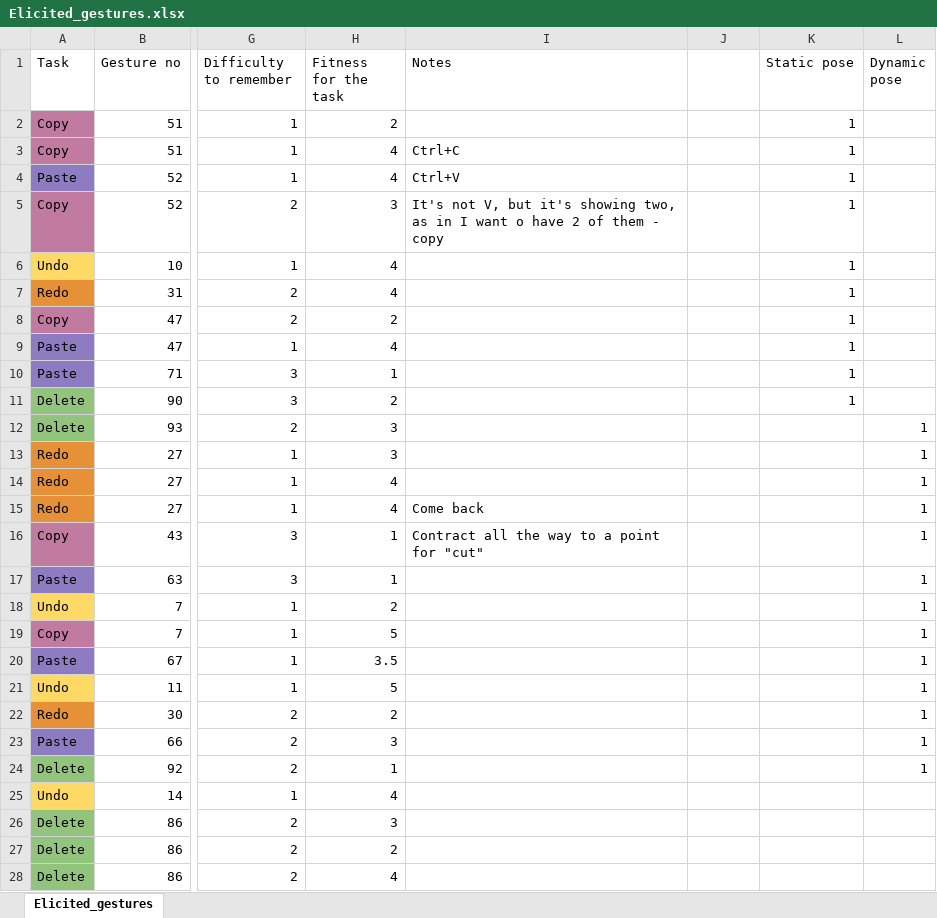
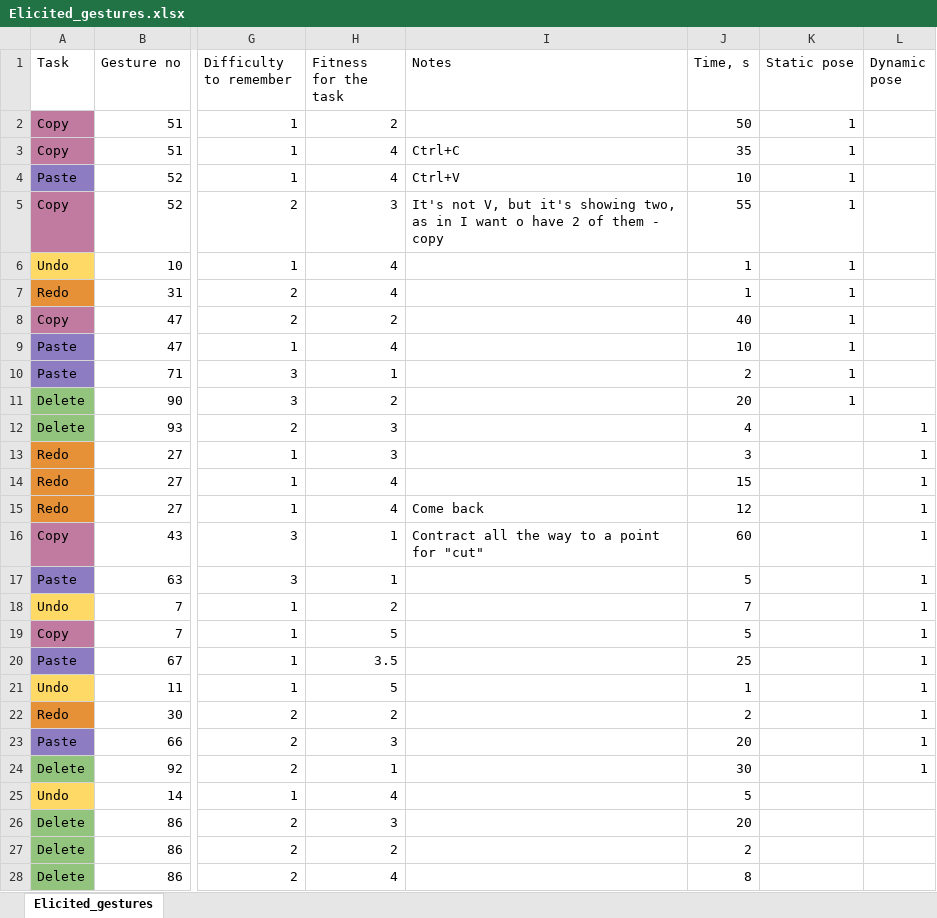
Before and after one commit to ievacerny/IIB-Project, an Excel workbook: Gesture_elicitation/Elicited_gestures.xlsx, sheet Elicited_gestures, drawn as a sheet; only a part is shown, gaps mark what is left out; values as stored, in another font and other column widths than the file's, no borders; the diff covers the shown part only; the diff names each change by its address in the sheet, - before the commit and + after, or states it on an @@ line.

```diff
--- a/Gesture_elicitation/Elicited_gestures.xlsx (sheet Elicited_gestures)
+++ b/Gesture_elicitation/Elicited_gestures.xlsx (sheet Elicited_gestures)
-J1: (empty)
+J1: Time, s
-J2 (Time, s): (empty)
+J2 (Time, s): 50
-J3 (Time, s): (empty)
+J3 (Time, s): 35
-J4 (Time, s): (empty)
+J4 (Time, s): 10
-J5 (Time, s): (empty)
+J5 (Time, s): 55
-J6:J7 (Time, s): (empty)
+J6:J7 (Time, s): 1
-J8 (Time, s): (empty)
+J8 (Time, s): 40
-J9 (Time, s): (empty)
+J9 (Time, s): 10
-J10 (Time, s): (empty)
+J10 (Time, s): 2
-J11 (Time, s): (empty)
+J11 (Time, s): 20
-J12 (Time, s): (empty)
+J12 (Time, s): 4
-J13 (Time, s): (empty)
+J13 (Time, s): 3
-J14 (Time, s): (empty)
+J14 (Time, s): 15
-J15 (Time, s): (empty)
+J15 (Time, s): 12
-J16 (Time, s): (empty)
+J16 (Time, s): 60
-J17 (Time, s): (empty)
+J17 (Time, s): 5
-J18 (Time, s): (empty)
+J18 (Time, s): 7
-J19 (Time, s): (empty)
+J19 (Time, s): 5
-J20 (Time, s): (empty)
+J20 (Time, s): 25
-J21 (Time, s): (empty)
+J21 (Time, s): 1
-J22 (Time, s): (empty)
+J22 (Time, s): 2
-J23 (Time, s): (empty)
+J23 (Time, s): 20
-J24 (Time, s): (empty)
+J24 (Time, s): 30
-J25 (Time, s): (empty)
+J25 (Time, s): 5
-J26 (Time, s): (empty)
+J26 (Time, s): 20
-J27 (Time, s): (empty)
+J27 (Time, s): 2
-J28 (Time, s): (empty)
+J28 (Time, s): 8
```
Also changed, not shown: 74 edited cells elsewhere in this sheet, 12 other files.
